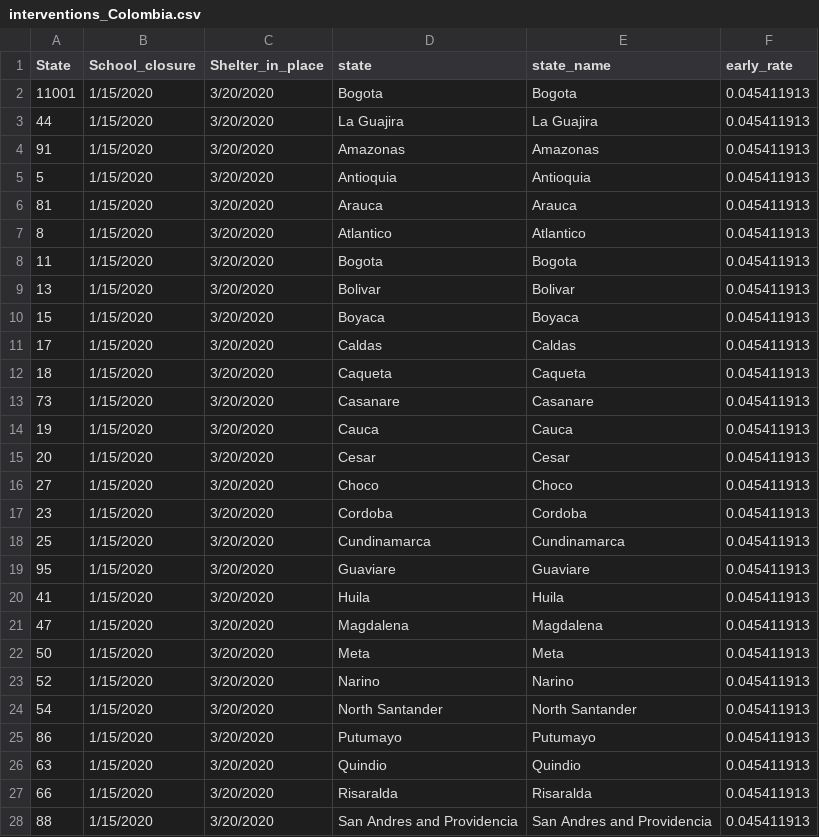
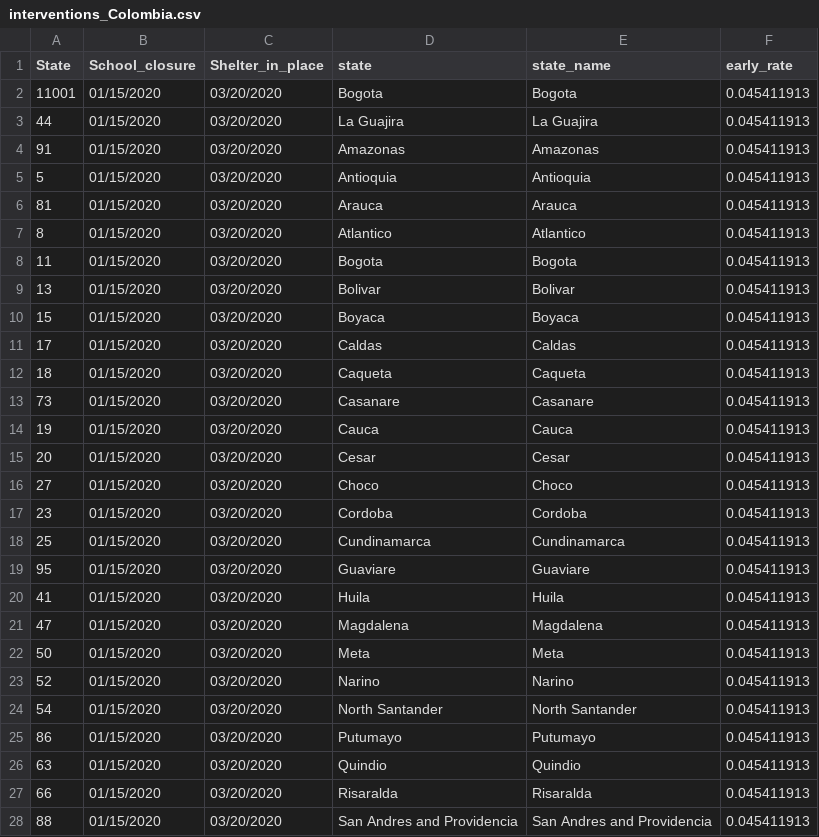
Before and after one commit to AGORA-COL/fred_colombia_implementation, a CSV file: fred_input_files/interventions/interventions_Colombia.csv, drawn as a sheet; only a part is shown; the diff covers the shown part only.

Commit message:
fix: all Colombia interventions files

```diff
--- a/fred_input_files/interventions/interventions_Colombia.csv
+++ b/fred_input_files/interventions/interventions_Colombia.csv
@@ -1,28 +1,28 @@
 State,School_closure,Shelter_in_place,state,state_name,early_rate
-11001,1/15/2020,3/20/2020,Bogota,Bogota,0.045411913
-44,1/15/2020,3/20/2020,La Guajira,La Guajira,0.045411913
-91,1/15/2020,3/20/2020,Amazonas,Amazonas,0.045411913
-5,1/15/2020,3/20/2020,Antioquia,Antioquia,0.045411913
-81,1/15/2020,3/20/2020,Arauca,Arauca,0.045411913
-8,1/15/2020,3/20/2020,Atlantico,Atlantico,0.045411913
-11,1/15/2020,3/20/2020,Bogota,Bogota,0.045411913
-13,1/15/2020,3/20/2020,Bolivar,Bolivar,0.045411913
-15,1/15/2020,3/20/2020,Boyaca,Boyaca,0.045411913
-17,1/15/2020,3/20/2020,Caldas,Caldas,0.045411913
-18,1/15/2020,3/20/2020,Caqueta,Caqueta,0.045411913
-73,1/15/2020,3/20/2020,Casanare,Casanare,0.045411913
-19,1/15/2020,3/20/2020,Cauca,Cauca,0.045411913
-20,1/15/2020,3/20/2020,Cesar,Cesar,0.045411913
-27,1/15/2020,3/20/2020,Choco,Choco,0.045411913
-23,1/15/2020,3/20/2020,Cordoba,Cordoba,0.045411913
-25,1/15/2020,3/20/2020,Cundinamarca,Cundinamarca,0.045411913
-95,1/15/2020,3/20/2020,Guaviare,Guaviare,0.045411913
-41,1/15/2020,3/20/2020,Huila,Huila,0.045411913
-47,1/15/2020,3/20/2020,Magdalena,Magdalena,0.045411913
-50,1/15/2020,3/20/2020,Meta,Meta,0.045411913
-52,1/15/2020,3/20/2020,Narino,Narino,0.045411913
-54,1/15/2020,3/20/2020,North Santander,North Santander,0.045411913
-86,1/15/2020,3/20/2020,Putumayo,Putumayo,0.045411913
-63,1/15/2020,3/20/2020,Quindio,Quindio,0.045411913
-66,1/15/2020,3/20/2020,Risaralda,Risaralda,0.045411913
-88,1/15/2020,3/20/2020,San Andres and Providencia,San Andres and Providencia,0.045411913
+11001,01/15/2020,03/20/2020,Bogota,Bogota,0.045411913
+44,01/15/2020,03/20/2020,La Guajira,La Guajira,0.045411913
+91,01/15/2020,03/20/2020,Amazonas,Amazonas,0.045411913
+5,01/15/2020,03/20/2020,Antioquia,Antioquia,0.045411913
+81,01/15/2020,03/20/2020,Arauca,Arauca,0.045411913
+8,01/15/2020,03/20/2020,Atlantico,Atlantico,0.045411913
+11,01/15/2020,03/20/2020,Bogota,Bogota,0.045411913
+13,01/15/2020,03/20/2020,Bolivar,Bolivar,0.045411913
+15,01/15/2020,03/20/2020,Boyaca,Boyaca,0.045411913
+17,01/15/2020,03/20/2020,Caldas,Caldas,0.045411913
+18,01/15/2020,03/20/2020,Caqueta,Caqueta,0.045411913
+73,01/15/2020,03/20/2020,Casanare,Casanare,0.045411913
+19,01/15/2020,03/20/2020,Cauca,Cauca,0.045411913
+20,01/15/2020,03/20/2020,Cesar,Cesar,0.045411913
+27,01/15/2020,03/20/2020,Choco,Choco,0.045411913
+23,01/15/2020,03/20/2020,Cordoba,Cordoba,0.045411913
+25,01/15/2020,03/20/2020,Cundinamarca,Cundinamarca,0.045411913
+95,01/15/2020,03/20/2020,Guaviare,Guaviare,0.045411913
+41,01/15/2020,03/20/2020,Huila,Huila,0.045411913
+47,01/15/2020,03/20/2020,Magdalena,Magdalena,0.045411913
+50,01/15/2020,03/20/2020,Meta,Meta,0.045411913
+52,01/15/2020,03/20/2020,Narino,Narino,0.045411913
+54,01/15/2020,03/20/2020,North Santander,North Santander,0.045411913
+86,01/15/2020,03/20/2020,Putumayo,Putumayo,0.045411913
+63,01/15/2020,03/20/2020,Quindio,Quindio,0.045411913
+66,01/15/2020,03/20/2020,Risaralda,Risaralda,0.045411913
+88,01/15/2020,03/20/2020,San Andres and Providencia,San Andres and Providencia,0.045411913
```
Also changed, not shown: 10 edited cells elsewhere in this file, 15 other files.
